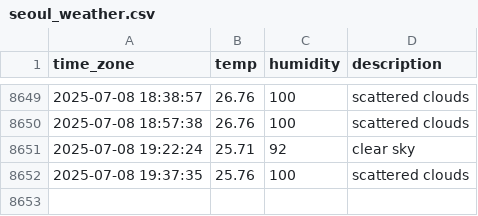
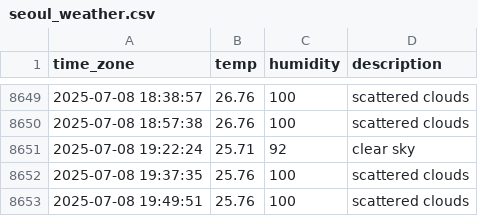
Before and after one commit to sunJungonly/seoul_weather, a CSV file: seoul_weather.csv, drawn as a sheet; only a part is shown, gaps mark what is left out; the diff names each change by its address in the sheet, - before the commit and + after, or states it on an @@ line.

```diff
--- a/seoul_weather.csv
+++ b/seoul_weather.csv
+row 8653: 2025-07-08 19:49:51 | 25.76 | 100 | scattered clouds
```
